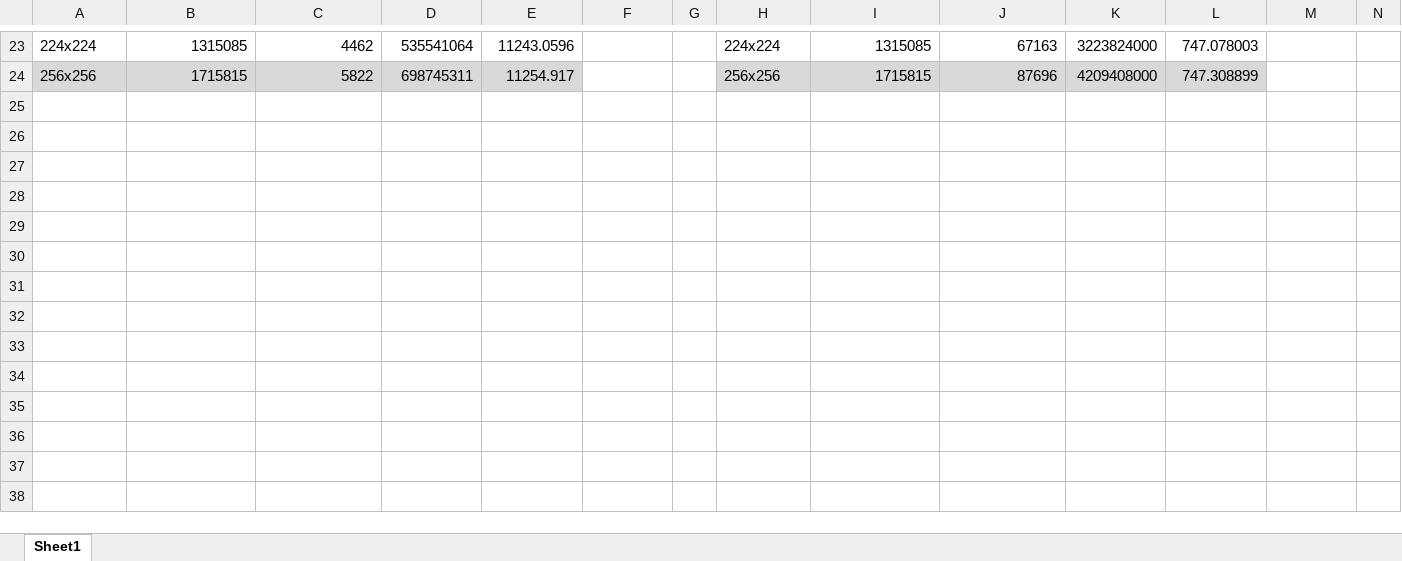
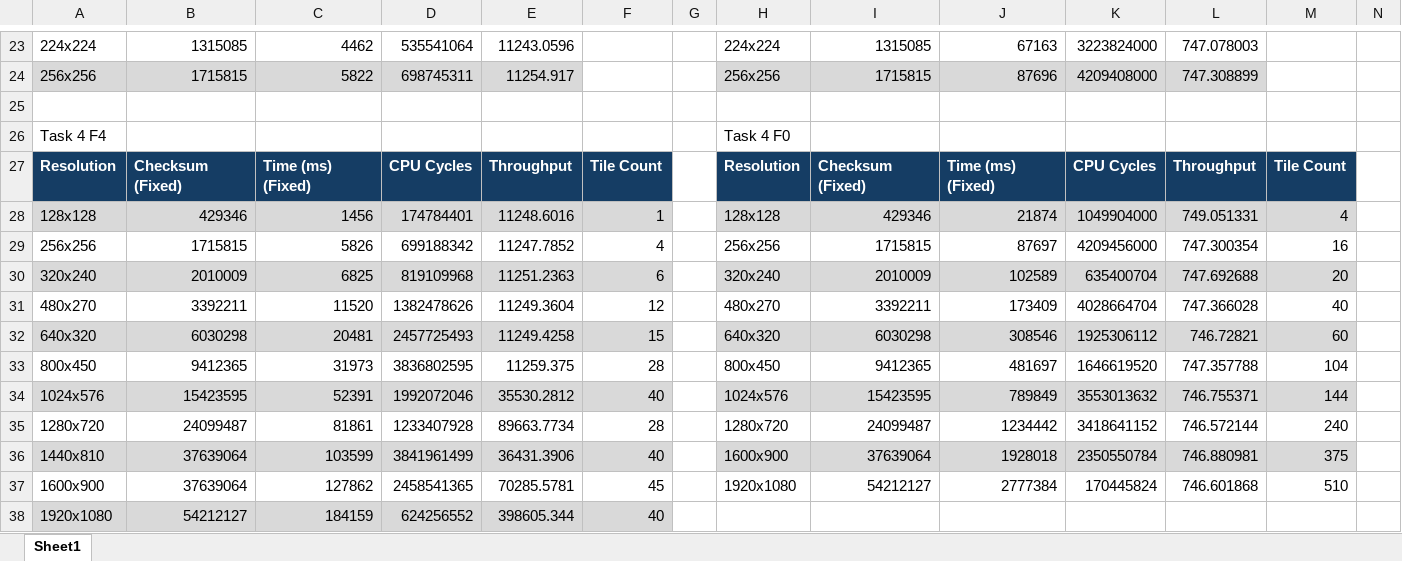
Before and after one commit to RostonSmith/EEE3096S-2025-Group_98, an Excel workbook: EEE3096S SMTROS022 Pracs/Prac 3/Misc/Raw Data.xlsx, sheet Sheet1, drawn as a sheet; only a part is shown, gaps mark what is left out; values as stored, in another font and other column widths than the file's, no borders; rows hold the shown columns only; the diff names each change by its address in the sheet, - before the commit and + after, or states it on an @@ line.

Commit message:
Task 4 Complete

```diff
--- a/EEE3096S SMTROS022 Pracs/Prac 3/Misc/Raw Data.xlsx (sheet Sheet1)
+++ b/EEE3096S SMTROS022 Pracs/Prac 3/Misc/Raw Data.xlsx (sheet Sheet1)
+row 25: (empty)
+row 26: Task 4 F4 |  |  |  |  |  |  | Task 4 F0
+row 27: Resolution | Checksum (Fixed) | Time (ms) (Fixed) | CPU Cycles | Throughput | Tile Count |  | Resolution | Checksum (Fixed) | Time (ms) (Fixed) | CPU Cycles | Throughput | Tile Count
+row 28: 128x128 | 429346 | 1456 | 174784401 | 11248.6016 | 1 |  | 128x128 | 429346 | 21874 | 1049904000 | 749.051331 | 4
+row 29: 256x256 | 1715815 | 5826 | 699188342 | 11247.7852 | 4 |  | 256x256 | 1715815 | 87697 | 4209456000 | 747.300354 | 16
+row 30: 320x240 | 2010009 | 6825 | 819109968 | 11251.2363 | 6 |  | 320x240 | 2010009 | 102589 | 635400704 | 747.692688 | 20
+row 31: 480x270 | 3392211 | 11520 | 1382478626 | 11249.3604 | 12 |  | 480x270 | 3392211 | 173409 | 4028664704 | 747.366028 | 40
+row 32: 640x320 | 6030298 | 20481 | 2457725493 | 11249.4258 | 15 |  | 640x320 | 6030298 | 308546 | 1925306112 | 746.72821 | 60
+row 33: 800x450 | 9412365 | 31973 | 3836802595 | 11259.375 | 28 |  | 800x450 | 9412365 | 481697 | 1646619520 | 747.357788 | 104
+row 34: 1024x576 | 15423595 | 52391 | 1992072046 | 35530.2812 | 40 |  | 1024x576 | 15423595 | 789849 | 3553013632 | 746.755371 | 144
+row 35: 1280x720 | 24099487 | 81861 | 1233407928 | 89663.7734 | 28 |  | 1280x720 | 24099487 | 1234442 | 3418641152 | 746.572144 | 240
+row 36: 1440x810 | 37639064 | 103599 | 3841961499 | 36431.3906 | 40 |  | 1600x900 | 37639064 | 1928018 | 2350550784 | 746.880981 | 375
+row 37: 1600x900 | 37639064 | 127862 | 2458541365 | 70285.5781 | 45 |  | 1920x1080 | 54212127 | 2777384 | 170445824 | 746.601868 | 510
+row 38: 1920x1080 | 54212127 | 184159 | 624256552 | 398605.344 | 40
```
Also changed, not shown: 15 other files.
